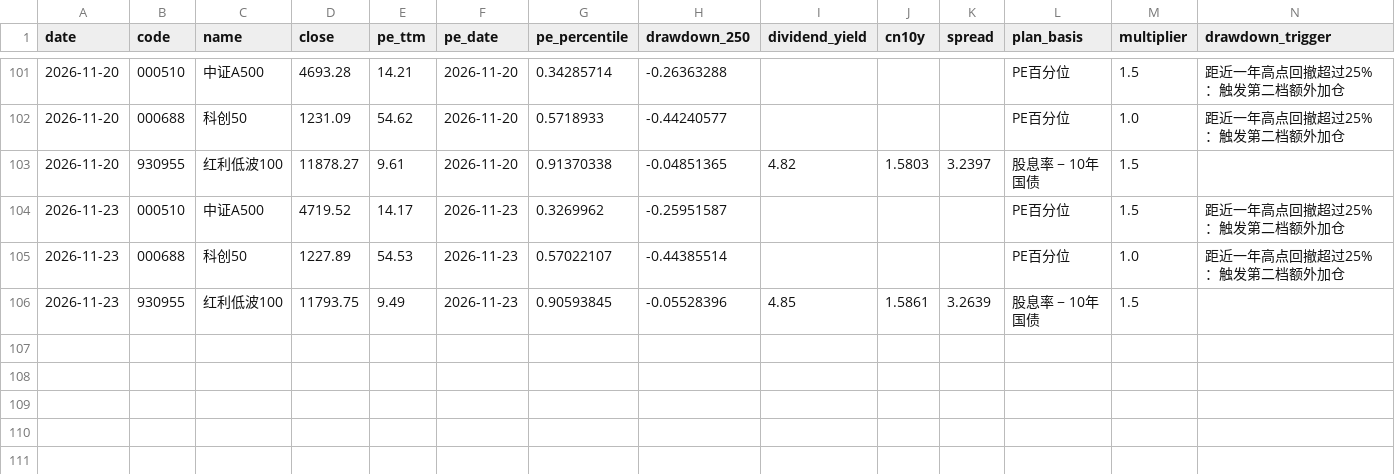
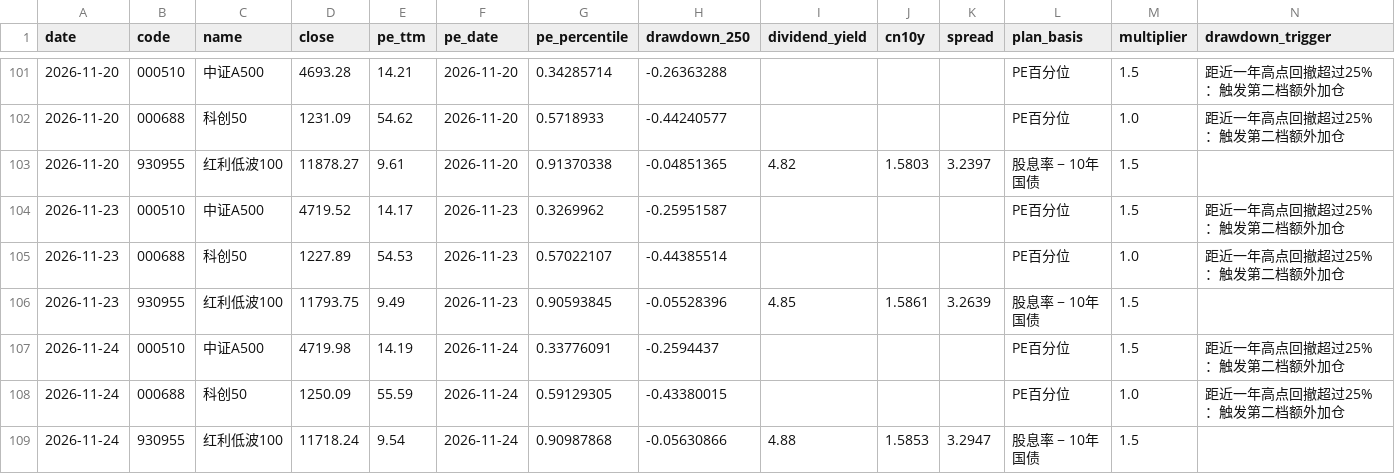
Before and after one commit to ConnieLH/etf-monitor-cloud, a CSV file: history/daily_snapshots.csv, drawn as a sheet; only a part is shown, gaps mark what is left out; rows hold the shown columns only; the diff names each change by its address in the sheet, - before the commit and + after, or states it on an @@ line.

```diff
--- a/history/daily_snapshots.csv
+++ b/history/daily_snapshots.csv
+row 107: 2026-11-24 | 000510 | 中证A500 | 4719.98 | 14.19 | 2026-11-24 | 0.33776091 | -0.2594437 |  |  |  | PE百分位 | 1.5 | 距近一年高点回撤超过25%：触发第二档额外加仓
+row 108: 2026-11-24 | 000688 | 科创50 | 1250.09 | 55.59 | 2026-11-24 | 0.59129305 | -0.43380015 |  |  |  | PE百分位 | 1.0 | 距近一年高点回撤超过25%：触发第二档额外加仓
+row 109: 2026-11-24 | 930955 | 红利低波100 | 11718.24 | 9.54 | 2026-11-24 | 0.90987868 | -0.05630866 | 4.88 | 1.5853 | 3.2947 | 股息率 − 10年国债 | 1.5
```
Also changed, not shown: history/dividend_yield_history.csv.
